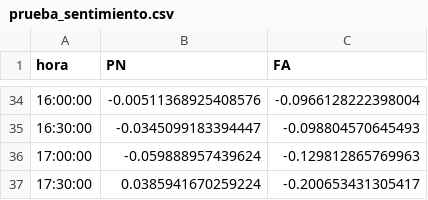
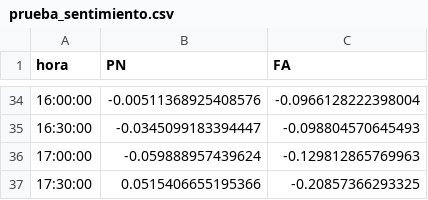
Before and after one commit to verdierdiego/analisis-sentimientos, a CSV file: balotaje/Actualizacion_Graficos/prueba_sentimiento.csv, drawn as a sheet; only a part is shown, gaps mark what is left out.

Commit message:
hora actualizada 17:48:32

```diff
--- a/balotaje/Actualizacion_Graficos/prueba_sentimiento.csv
+++ b/balotaje/Actualizacion_Graficos/prueba_sentimiento.csv
@@ -36,2 +36,2 @@ hora,PN,FA
 17:00:00,-0.059888957439624,-0.129812865769963
-17:30:00,0.0385941670259224,-0.200653431305417
+17:30:00,0.0515406655195366,-0.20857366293325
```
Also changed, not shown: balotaje/Actualizacion_Graficos/PRUEBA1.CSV, balotaje/Actualizacion_Graficos/hashtags_balotaje.csv, 8 other files.
